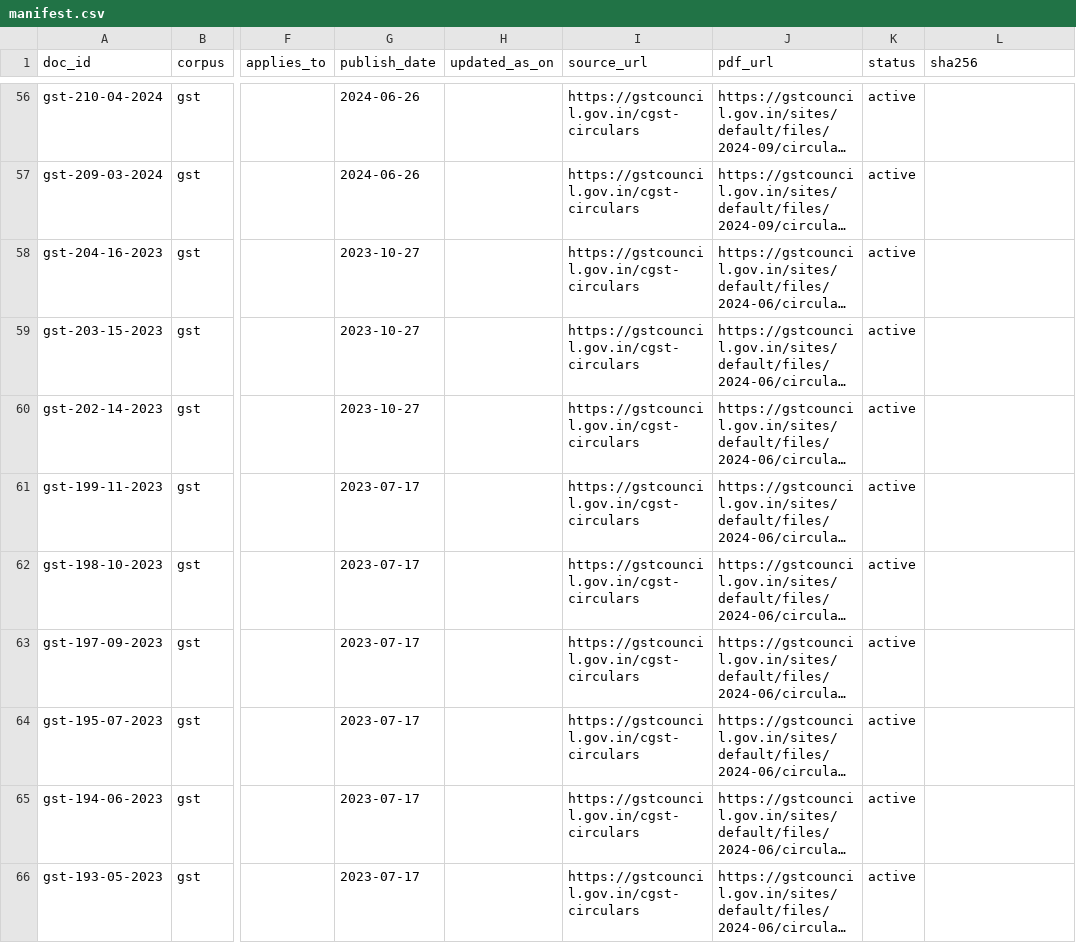
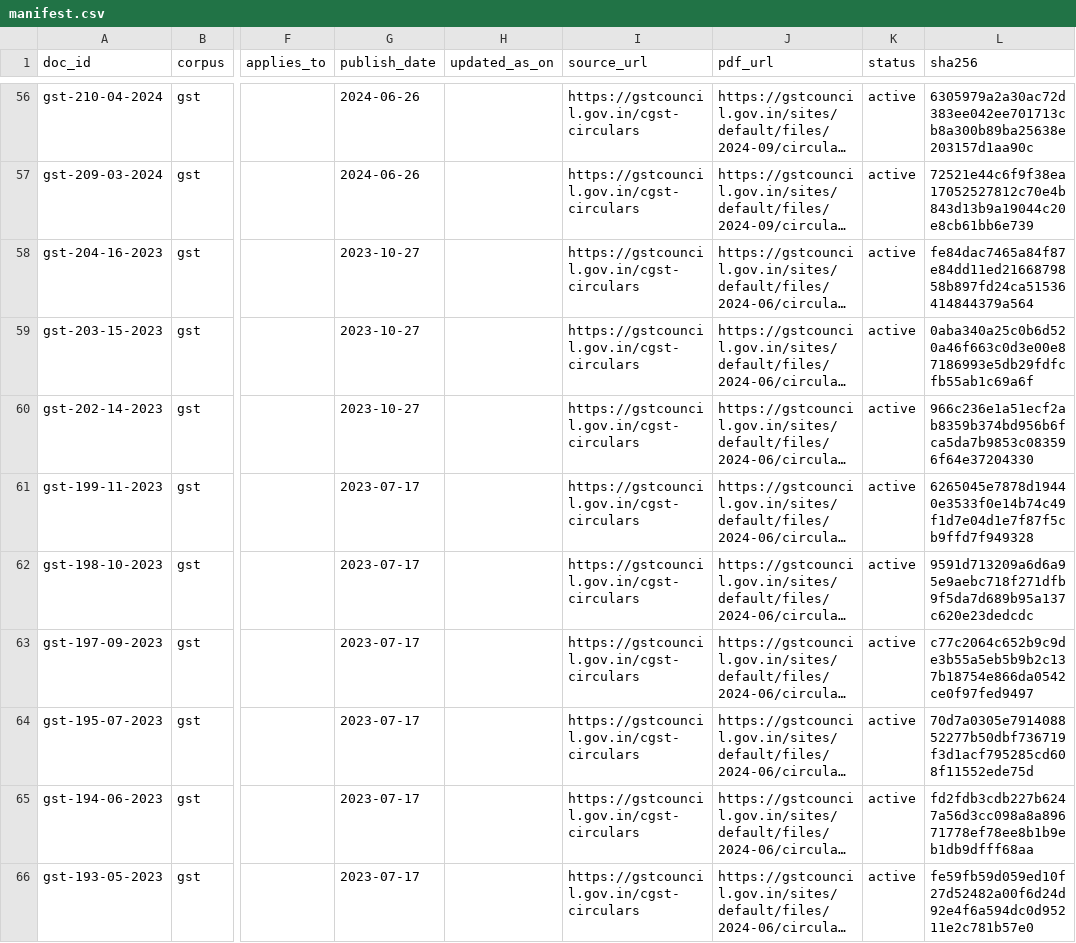
Before and after one commit to GouthamTiwari/regulatory-rag, a CSV file: data/manifest.csv, drawn as a sheet; only a part is shown, gaps mark what is left out; long unchanged cells end in …; the diff covers the shown part only; the diff names each change by its address in the sheet, - before the commit and + after, or states it on an @@ line.

```diff
--- a/data/manifest.csv
+++ b/data/manifest.csv
-L56 (sha256): (empty)
+L56 (sha256): 6305979a2a30ac72d383ee042ee701713cb8a300b89ba25638e203157d1aa90c
-L57 (sha256): (empty)
+L57 (sha256): 72521e44c6f9f38ea17052527812c70e4b843d13b9a19044c20e8cb61bb6e739
-L58 (sha256): (empty)
+L58 (sha256): fe84dac7465a84f87e84dd11ed2166879858b897fd24ca51536414844379a564
-L59 (sha256): (empty)
+L59 (sha256): 0aba340a25c0b6d520a46f663c0d3e00e87186993e5db29fdfcfb55ab1c69a6f
-L60 (sha256): (empty)
+L60 (sha256): 966c236e1a51ecf2ab8359b374bd956b6fca5da7b9853c083596f64e37204330
-L61 (sha256): (empty)
+L61 (sha256): 6265045e7878d19440e3533f0e14b74c49f1d7e04d1e7f87f5cb9ffd7f949328
-L62 (sha256): (empty)
+L62 (sha256): 9591d713209a6d6a95e9aebc718f271dfb9f5da7d689b95a137c620e23dedcdc
-L63 (sha256): (empty)
+L63 (sha256): c77c2064c652b9c9de3b55a5eb5b9b2c137b18754e866da0542ce0f97fed9497
-L64 (sha256): (empty)
+L64 (sha256): 70d7a0305e791408852277b50dbf736719f3d1acf795285cd608f11552ede75d
-L65 (sha256): (empty)
+L65 (sha256): fd2fdb3cdb227b6247a56d3cc098a8a89671778ef78ee8b1b9eb1db9dfff68aa
-L66 (sha256): (empty)
+L66 (sha256): fe59fb59d059ed10f27d52482a00f6d24d92e4f6a594dc0d95211e2c781b57e0
```
Also changed, not shown: 54 edited cells elsewhere in this file, 3 other files.
